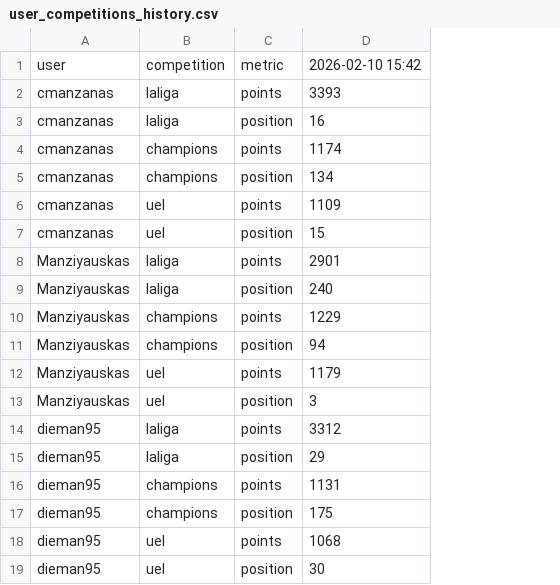
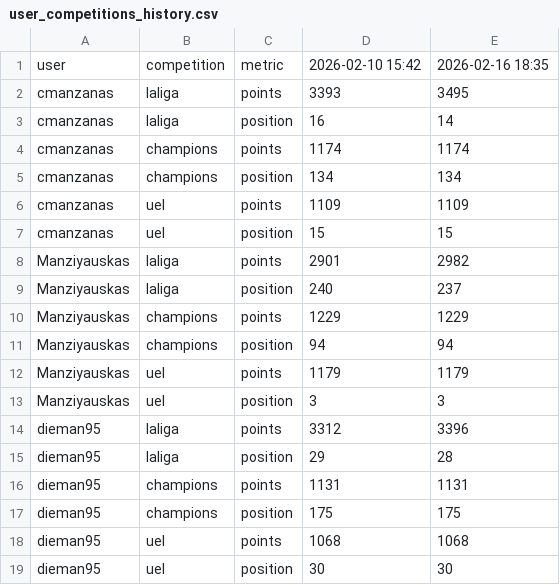
Before and after one commit to mldiego/ff, a CSV file: data/user_competitions_history.csv, drawn as a sheet; the diff names each change by its address in the sheet, - before the commit and + after, or states it on an @@ line.

```diff
--- a/data/user_competitions_history.csv
+++ b/data/user_competitions_history.csv
+column E, rows 1-19: 2026-02-16 18:35 | 3495 | 14 | 1174 | 134 | 1109 | 15 | 2982 | 237 | 1229 | 94 | 1179 | 3 | 3396 | 28 | 1131 | 175 | 1068 | 30
```
Also changed, not shown: 2 other files.
